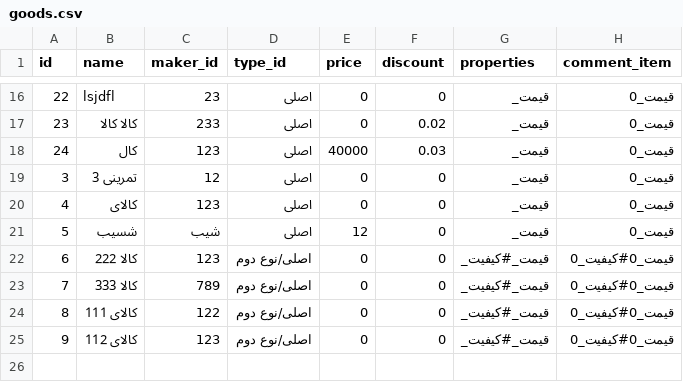
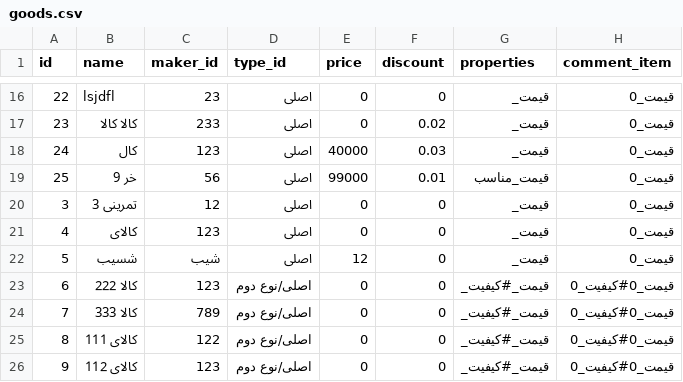
Before and after one commit to alex-abrehforoush/Onket, a CSV file: Project/Main/Onket/Database/Goods/goods.csv, drawn as a sheet; only a part is shown, gaps mark what is left out; the diff names each change by its address in the sheet, - before the commit and + after, or states it on an @@ line.

```diff
--- a/Project/Main/Onket/Database/Goods/goods.csv
+++ b/Project/Main/Onket/Database/Goods/goods.csv
+row 19: 25 | خر 9 | 56 | اصلی | 99000 | 0.01 | قیمت_مناسب | قیمت_0
```
Also changed, not shown: Project/Main/Onket/Database/Types/Types.csv, 8 other files.
